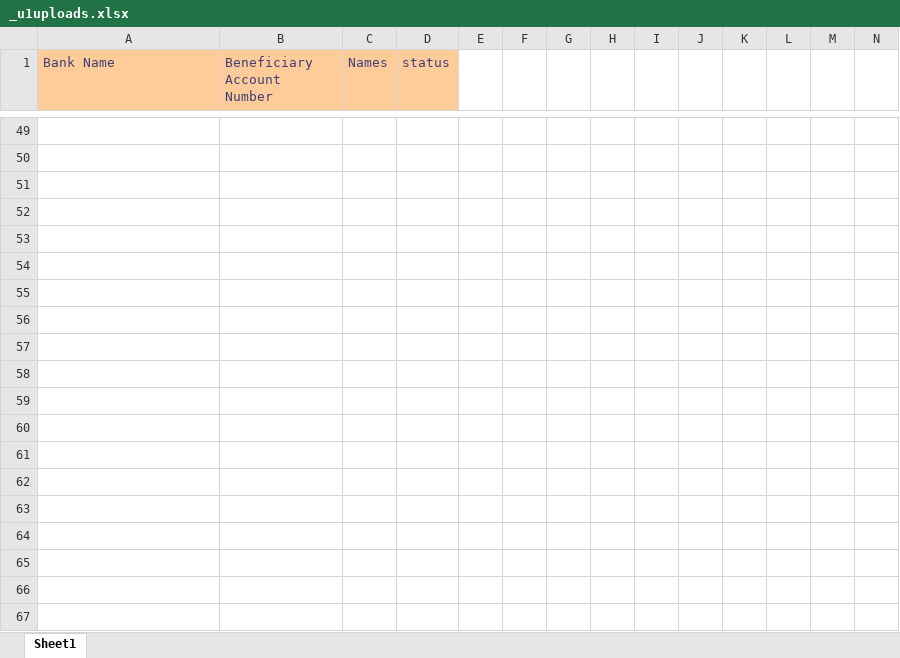
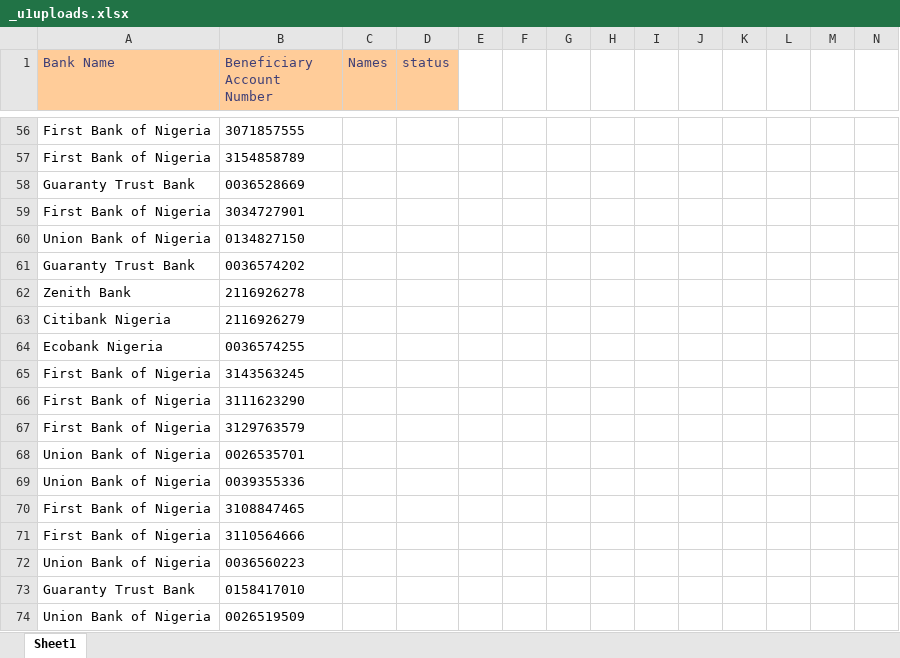
Before and after one commit to emcodest/autobankverify, an Excel workbook: public/sheets/_u1uploads.xlsx, sheet Sheet1, drawn as a sheet; only a part is shown, gaps mark what is left out; values as stored, in another font and other column widths than the file's, no borders; conditional formats not drawn; addresses are those after the commit; rows hold the shown columns only; the diff covers the shown part only; the diff names each change by its address in the sheet, - before the commit and + after, or states it on an @@ line.

```diff
--- a/public/sheets/_u1uploads.xlsx (sheet Sheet1)
+++ b/public/sheets/_u1uploads.xlsx (sheet Sheet1)
-row 56: (empty)
+row 56: First Bank of Nigeria | 3071857555
-row 57: (empty)
+row 57: First Bank of Nigeria | 3154858789
-row 58: (empty)
+row 58: Guaranty Trust Bank | 0036528669
-row 59: (empty)
+row 59: First Bank of Nigeria | 3034727901
-row 60: (empty)
+row 60: Union Bank of Nigeria | 0134827150
-row 61: (empty)
+row 61: Guaranty Trust Bank | 0036574202
+row 62: Zenith Bank | 2116926278
+row 63: Citibank Nigeria | 2116926279
+row 64: Ecobank Nigeria | 0036574255
+row 65: First Bank of Nigeria | 3143563245
+row 66: First Bank of Nigeria | 3111623290
+row 67: First Bank of Nigeria | 3129763579
+row 68: Union Bank of Nigeria | 0026535701
+row 69: Union Bank of Nigeria | 0039355336
+row 70: First Bank of Nigeria | 3108847465
+row 71: First Bank of Nigeria | 3110564666
+row 72: Union Bank of Nigeria | 0036560223
+row 73: Guaranty Trust Bank | 0158417010
+row 74: Union Bank of Nigeria | 0026519509
```
Also changed, not shown: 19 added rows, 1 removed row and 91 edited cells elsewhere in this sheet, public/sheets/_u2uploads.xlsx, public/sheets/u_1report.xlsx, 3 other files.
